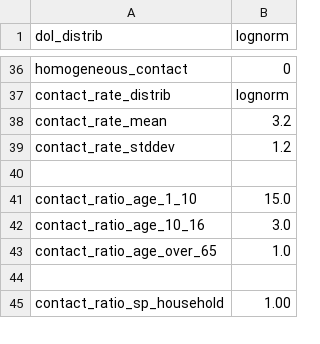
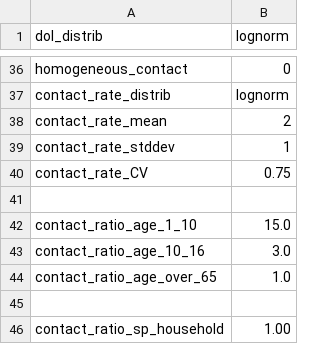
Before and after one commit to davidchampredon/naf, a CSV file: param-model/prm-epi.csv, drawn as a sheet; only a part is shown, gaps mark what is left out.

Commit message:
contact rate parametrization with CV

```diff
--- a/param-model/prm-epi.csv
+++ b/param-model/prm-epi.csv
@@ -37,4 +37,5 @@ homogeneous_contact , 0
 contact_rate_distrib, lognorm
-contact_rate_mean   , 3.2
-contact_rate_stddev , 1.2
+contact_rate_mean   , 2
+contact_rate_stddev , 1
+contact_rate_CV     , 0.75
 
```
Also changed, not shown: 7 other files.
